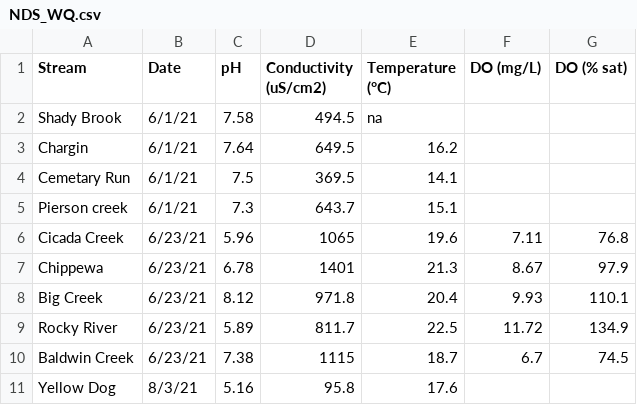
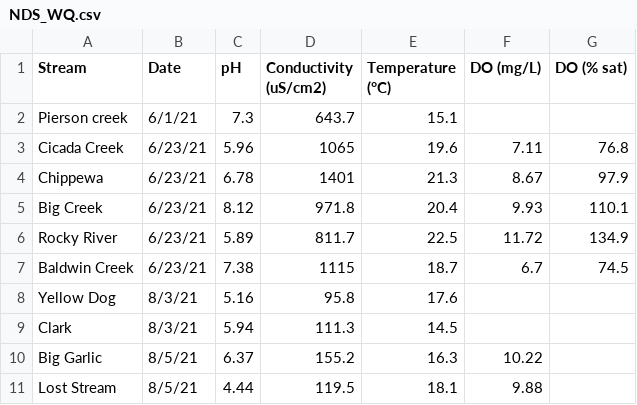
Before and after one commit to Metal-subsidy-stress/github-playground, a CSV file: NDS_WQ.csv, drawn as a sheet; only a part is shown; the shorter side is filled out with more unchanged rows.

Commit message:
Deleted three rows

```diff
--- a/NDS_WQ.csv
+++ b/NDS_WQ.csv
@@ -1,5 +1,2 @@
 Stream,Date,pH,Conductivity (uS/cm2),Temperature (°C),DO (mg/L),DO (% sat)
-Shady Brook,6/1/21,7.58,494.5,na,,
-Chargin,6/1/21,7.64,649.5,16.2,,
-Cemetary Run,6/1/21,7.5,369.5,14.1,,
 Pierson creek,6/1/21,7.3,643.7,15.1,,
```
